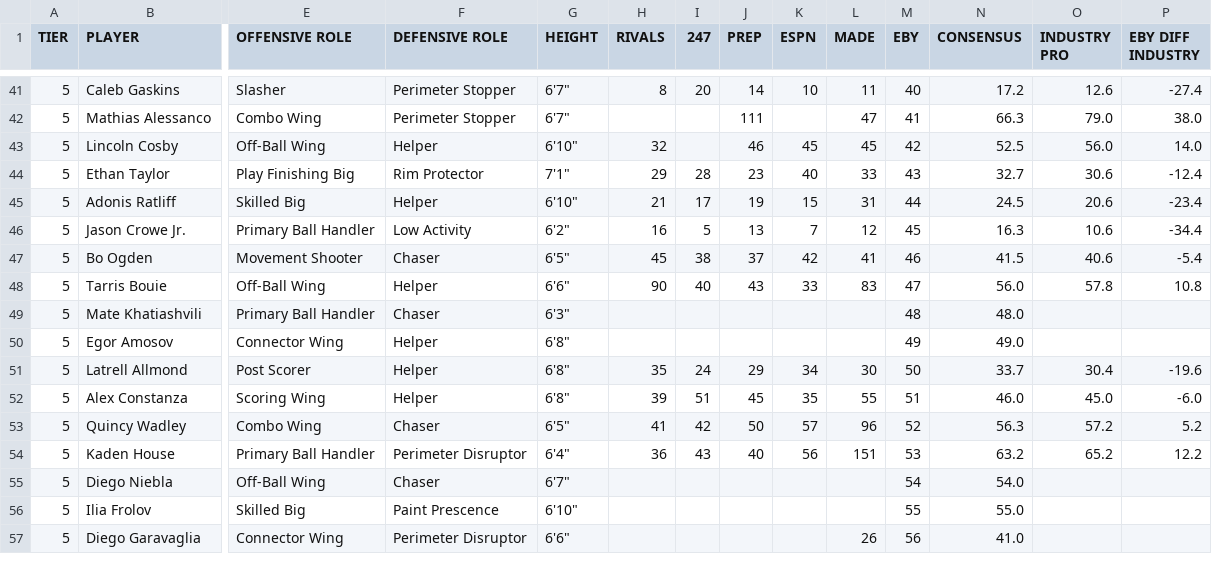
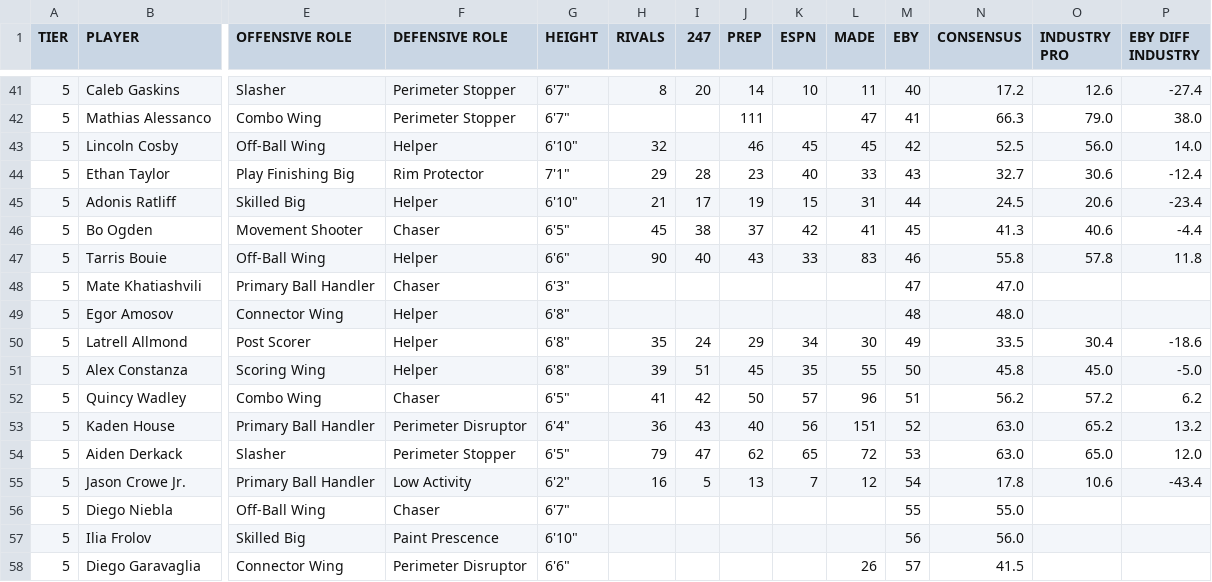
Before and after one commit to logeby2/logeby2.github.io, a CSV file: Recruiting-Rankings/Recruiting Rankings - 2026 Recruiting Summer 2026.csv, drawn as a sheet; only a part is shown, gaps mark what is left out; removed rows and columns are numbered as before the commit, all else as after; rows hold the shown columns only; the diff covers the shown part only; the diff names each change by its address in the sheet, - before the commit and + after, or states it on an @@ line.

```diff
--- a/Recruiting-Rankings/Recruiting Rankings - 2026 Recruiting Summer 2026.csv
+++ b/Recruiting-Rankings/Recruiting Rankings - 2026 Recruiting Summer 2026.csv
-row 46: 5 | Jason Crowe Jr. | Primary Ball Handler | Low Activity | 6'2" | 16 | 5 | 13 | 7 | 12 | 45 | 16.3 | 10.6 | -34.4
-M46 (EBY): 46
+M46 (EBY): 45
-N46 (CONSENSUS): 41.5
+N46 (CONSENSUS): 41.3
-P46 (EBY DIFF INDUSTRY): -5.4
+P46 (EBY DIFF INDUSTRY): -4.4
-M47 (EBY): 47
+M47 (EBY): 46
-N47 (CONSENSUS): 56.0
+N47 (CONSENSUS): 55.8
-P47 (EBY DIFF INDUSTRY): 10.8
+P47 (EBY DIFF INDUSTRY): 11.8
-M48 (EBY): 48
+M48 (EBY): 47
-N48 (CONSENSUS): 48.0
+N48 (CONSENSUS): 47.0
-M49 (EBY): 49
+M49 (EBY): 48
-N49 (CONSENSUS): 49.0
+N49 (CONSENSUS): 48.0
-M50 (EBY): 50
+M50 (EBY): 49
-N50 (CONSENSUS): 33.7
+N50 (CONSENSUS): 33.5
-P50 (EBY DIFF INDUSTRY): -19.6
+P50 (EBY DIFF INDUSTRY): -18.6
-M51 (EBY): 51
+M51 (EBY): 50
-N51 (CONSENSUS): 46.0
+N51 (CONSENSUS): 45.8
-P51 (EBY DIFF INDUSTRY): -6.0
+P51 (EBY DIFF INDUSTRY): -5.0
-M52 (EBY): 52
+M52 (EBY): 51
-N52 (CONSENSUS): 56.3
+N52 (CONSENSUS): 56.2
-P52 (EBY DIFF INDUSTRY): 5.2
+P52 (EBY DIFF INDUSTRY): 6.2
-M53 (EBY): 53
+M53 (EBY): 52
-N53 (CONSENSUS): 63.2
+N53 (CONSENSUS): 63.0
-P53 (EBY DIFF INDUSTRY): 12.2
+P53 (EBY DIFF INDUSTRY): 13.2
+row 54: 5 | Aiden Derkack | Slasher | Perimeter Stopper | 6'5" | 79 | 47 | 62 | 65 | 72 | 53 | 63.0 | 65.0 | 12.0
+row 55: 5 | Jason Crowe Jr. | Primary Ball Handler | Low Activity | 6'2" | 16 | 5 | 13 | 7 | 12 | 54 | 17.8 | 10.6 | -43.4
-M56 (EBY): 54
+M56 (EBY): 55
-N56 (CONSENSUS): 54.0
+N56 (CONSENSUS): 55.0
-M57 (EBY): 55
+M57 (EBY): 56
-N57 (CONSENSUS): 55.0
+N57 (CONSENSUS): 56.0
-M58 (EBY): 56
+M58 (EBY): 57
-N58 (CONSENSUS): 41.0
+N58 (CONSENSUS): 41.5
```
Also changed, not shown: 1 added row, 1 removed row and 27 edited cells elsewhere in this file, 1 other file.
